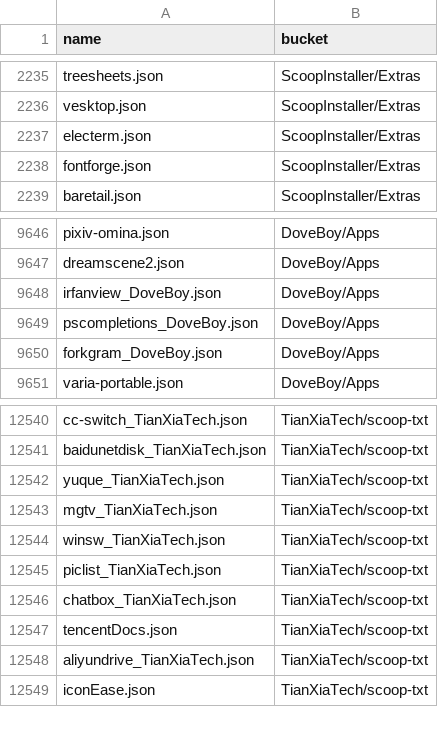
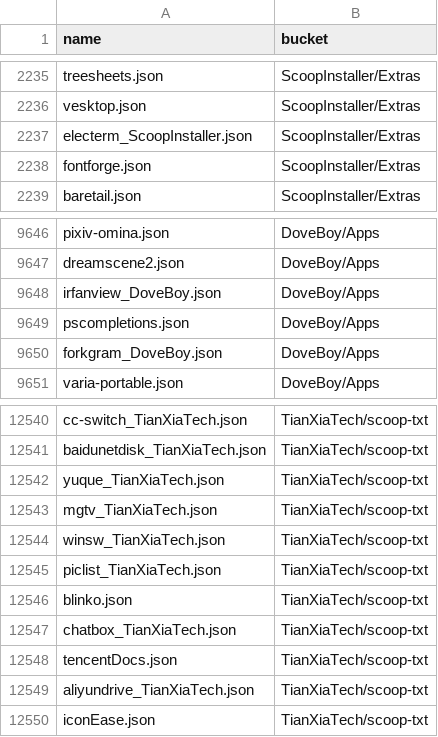
Before and after one commit to XiHanQWQ/scoop-apps, a CSV file: app-contributor-list.csv, drawn as a sheet; only a part is shown, gaps mark what is left out.

```diff
--- a/app-contributor-list.csv
+++ b/app-contributor-list.csv
@@ -2236,3 +2236,3 @@ treesheets.json,ScoopInstaller/Extras
 vesktop.json,ScoopInstaller/Extras
-electerm.json,ScoopInstaller/Extras
+electerm_ScoopInstaller.json,ScoopInstaller/Extras
 fontforge.json,ScoopInstaller/Extras
@@ -9648,3 +9648,3 @@ dreamscene2.json,DoveBoy/Apps
 irfanview_DoveBoy.json,DoveBoy/Apps
-pscompletions_DoveBoy.json,DoveBoy/Apps
+pscompletions.json,DoveBoy/Apps
 forkgram_DoveBoy.json,DoveBoy/Apps
@@ -12545,2 +12545,3 @@ winsw_TianXiaTech.json,TianXiaTech/scoop-txt
 piclist_TianXiaTech.json,TianXiaTech/scoop-txt
+blinko.json,TianXiaTech/scoop-txt
 chatbox_TianXiaTech.json,TianXiaTech/scoop-txt
```
Also changed, not shown: 41 other files.
